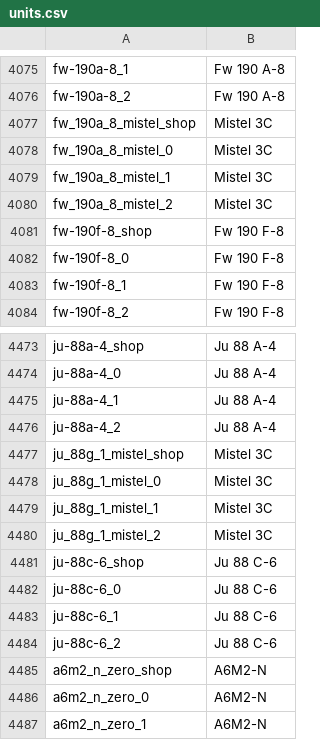
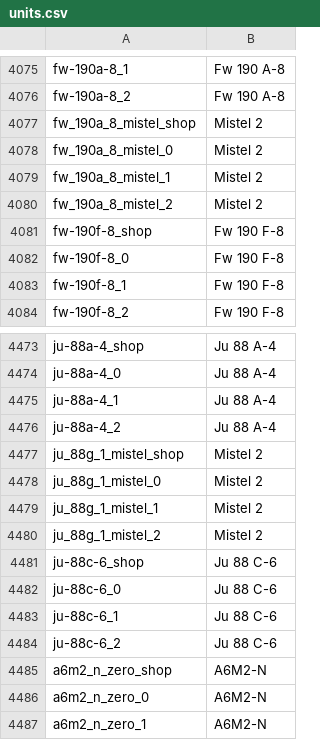
Before and after one commit to R11G/R11G.github.io, a CSV file: WT Localization Files/Default Names/units.csv, drawn as a sheet; only a part is shown, gaps mark what is left out.

```diff
--- a/WT Localization Files/Default Names/units.csv
+++ b/WT Localization Files/Default Names/units.csv
@@ -4076,6 +4076,6 @@ fw-190a-8_1;Fw 190 A-8
 fw-190a-8_2;Fw 190 A-8
-fw_190a_8_mistel_shop;Mistel 3C
-fw_190a_8_mistel_0;Mistel 3C
-fw_190a_8_mistel_1;Mistel 3C
-fw_190a_8_mistel_2;Mistel 3C
+fw_190a_8_mistel_shop;Mistel 2
+fw_190a_8_mistel_0;Mistel 2
+fw_190a_8_mistel_1;Mistel 2
+fw_190a_8_mistel_2;Mistel 2
 fw-190f-8_shop;Fw 190 F-8
@@ -4476,6 +4476,6 @@ ju-88a-4_1;Ju 88 A-4
 ju-88a-4_2;Ju 88 A-4
-ju_88g_1_mistel_shop;Mistel 3C
-ju_88g_1_mistel_0;Mistel 3C
-ju_88g_1_mistel_1;Mistel 3C
-ju_88g_1_mistel_2;Mistel 3C
+ju_88g_1_mistel_shop;Mistel 2
+ju_88g_1_mistel_0;Mistel 2
+ju_88g_1_mistel_1;Mistel 2
+ju_88g_1_mistel_2;Mistel 2
 ju-88c-6_shop;Ju 88 C-6
```
Also changed, not shown: WT Localization Files/Jaek898 Default Roundels/units.csv, WT Localization Files/Jaek898 Modified Roundels/units.csv, 1 other file.
